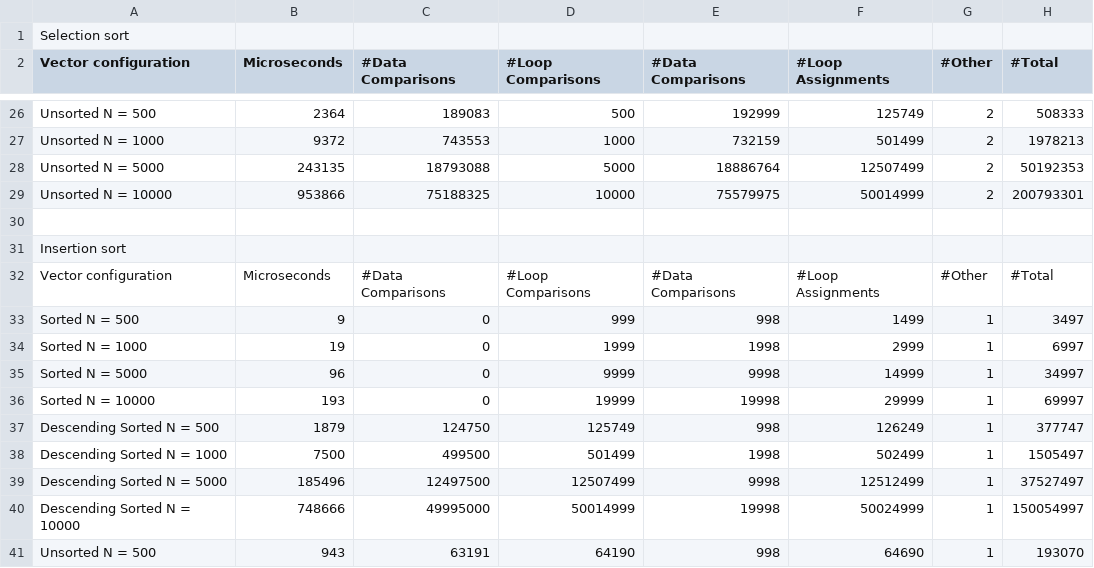
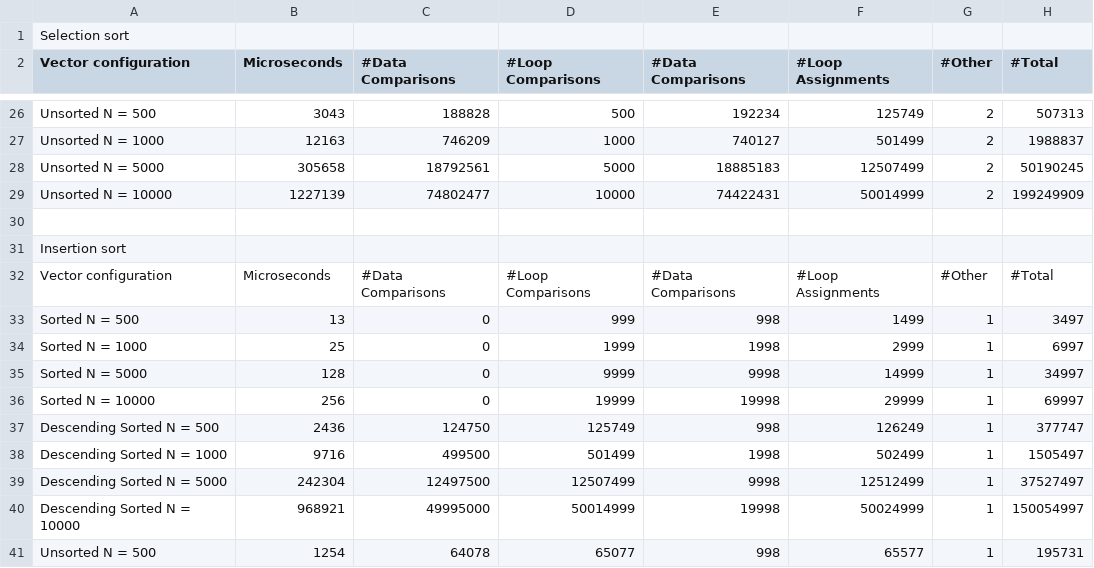
Before and after one commit to Frolower/GU, a CSV file: CPSC122/PA2/output.csv, drawn as a sheet; only a part is shown, gaps mark what is left out; the diff covers the shown part only; the diff names each change by its address in the sheet, - before the commit and + after, or states it on an @@ line.

```diff
--- a/CPSC122/PA2/output.csv
+++ b/CPSC122/PA2/output.csv
-B26 (Microseconds): 2364
+B26 (Microseconds): 3043
-C26 (#Data Comparisons): 189083
+C26 (#Data Comparisons): 188828
-E26 (#Data Comparisons): 192999
+E26 (#Data Comparisons): 192234
-H26 (#Total): 508333
+H26 (#Total): 507313
-B27 (Microseconds): 9372
+B27 (Microseconds): 12163
-C27 (#Data Comparisons): 743553
+C27 (#Data Comparisons): 746209
-E27 (#Data Comparisons): 732159
+E27 (#Data Comparisons): 740127
-H27 (#Total): 1978213
+H27 (#Total): 1988837
-B28 (Microseconds): 243135
+B28 (Microseconds): 305658
-C28 (#Data Comparisons): 18793088
+C28 (#Data Comparisons): 18792561
-E28 (#Data Comparisons): 18886764
+E28 (#Data Comparisons): 18885183
-H28 (#Total): 50192353
+H28 (#Total): 50190245
-B29 (Microseconds): 953866
+B29 (Microseconds): 1227139
-C29 (#Data Comparisons): 75188325
+C29 (#Data Comparisons): 74802477
-E29 (#Data Comparisons): 75579975
+E29 (#Data Comparisons): 74422431
-H29 (#Total): 200793301
+H29 (#Total): 199249909
-B33 (Microseconds): 9
+B33 (Microseconds): 13
-B34 (Microseconds): 19
+B34 (Microseconds): 25
-B35 (Microseconds): 96
+B35 (Microseconds): 128
-B36 (Microseconds): 193
+B36 (Microseconds): 256
-B37 (Microseconds): 1879
+B37 (Microseconds): 2436
-B38 (Microseconds): 7500
+B38 (Microseconds): 9716
-B39 (Microseconds): 185496
+B39 (Microseconds): 242304
-B40 (Microseconds): 748666
+B40 (Microseconds): 968921
-B41 (Microseconds): 943
+B41 (Microseconds): 1254
-C41 (#Data Comparisons): 63191
+C41 (#Data Comparisons): 64078
-D41 (#Loop Comparisons): 64190
+D41 (#Loop Comparisons): 65077
-F41 (#Loop Assignments): 64690
+F41 (#Loop Assignments): 65577
-H41 (#Total): 193070
+H41 (#Total): 195731
```
Also changed, not shown: 47 edited cells elsewhere in this file, 56 other files.
